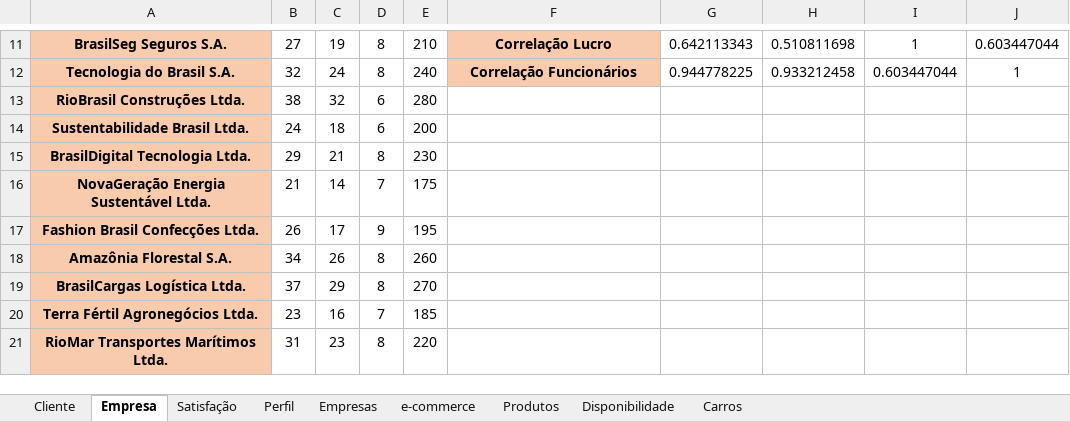
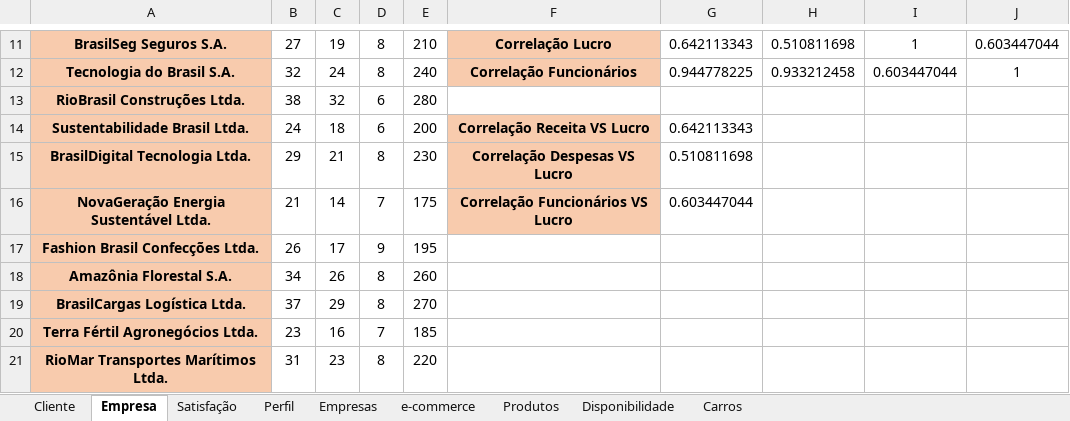
Before and after one commit to ThiagoDFMaia/Projetos_R, an Excel workbook: estatistica/lista de exercicios/Lista de Exercicios.xlsx, sheet Empresa, drawn as a sheet; only a part is shown, gaps mark what is left out; values as stored, in another font and other column widths than the file's, no borders; charts and pictures not drawn; the diff names each change by its address in the sheet, - before the commit and + after, or states it on an @@ line.

Commit message:
finalizando tabela 2

```diff
--- a/estatistica/lista de exercicios/Lista de Exercicios.xlsx (sheet Empresa)
+++ b/estatistica/lista de exercicios/Lista de Exercicios.xlsx (sheet Empresa)
-F14: (empty)
+F14: Correlação Receita VS Lucro
-F14:F16 fill: none
+F14:F16 fill: #F8CBAD
-G14: (empty)
+G14: 0.642113343
-F15: (empty)
+F15: Correlação Despesas VS Lucro
-G15: (empty)
+G15: 0.510811698
-F16: (empty)
+F16: Correlação Funcionários VS Lucro
-G16: (empty)
+G16: 0.603447044
```
Also changed, not shown: charts or pictures.
